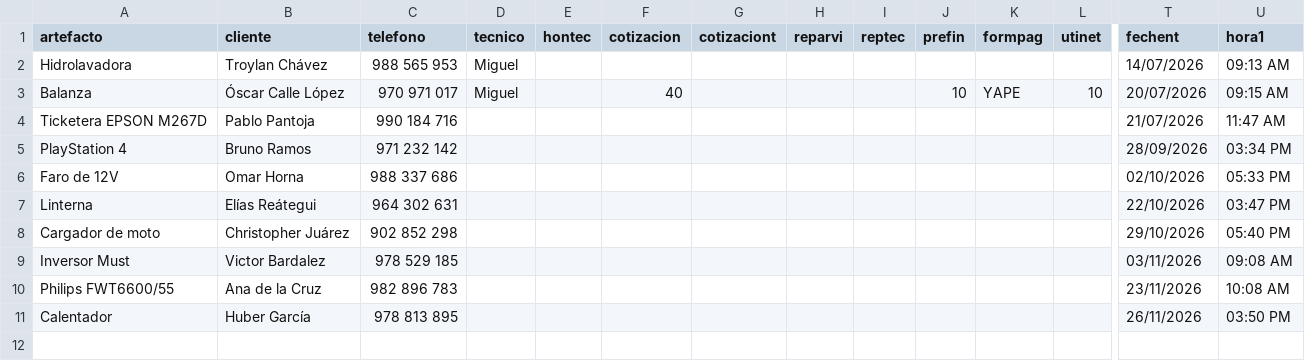
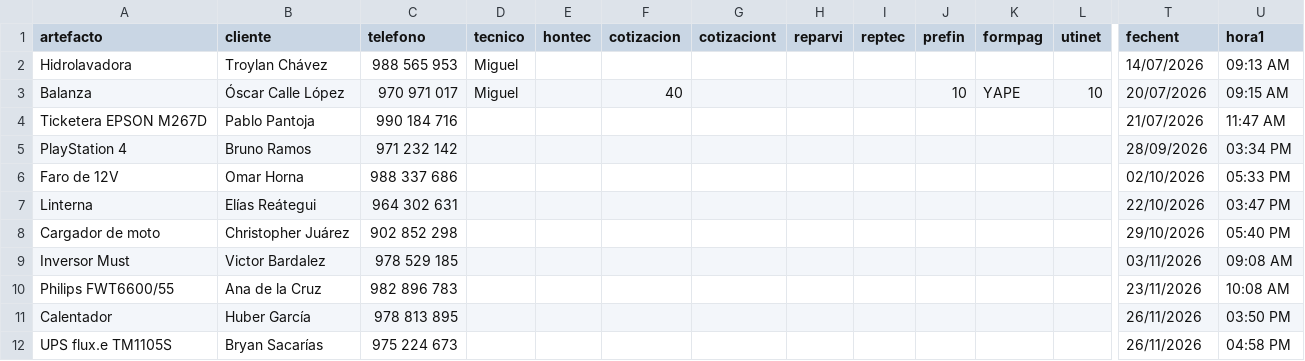
Before and after one commit to justintxu/repo, a CSV file: data/sertecpen.csv, drawn as a sheet; only a part is shown, gaps mark what is left out; rows hold the shown columns only; the diff names each change by its address in the sheet, - before the commit and + after, or states it on an @@ line.

Commit message:
Add service record

```diff
--- a/data/sertecpen.csv
+++ b/data/sertecpen.csv
+row 12: UPS flux.e TM1105S | Bryan Sacarías | 975 224 673 |  |  |  |  |  |  |  |  |  | 26/11/2026 | 04:58 PM
```
